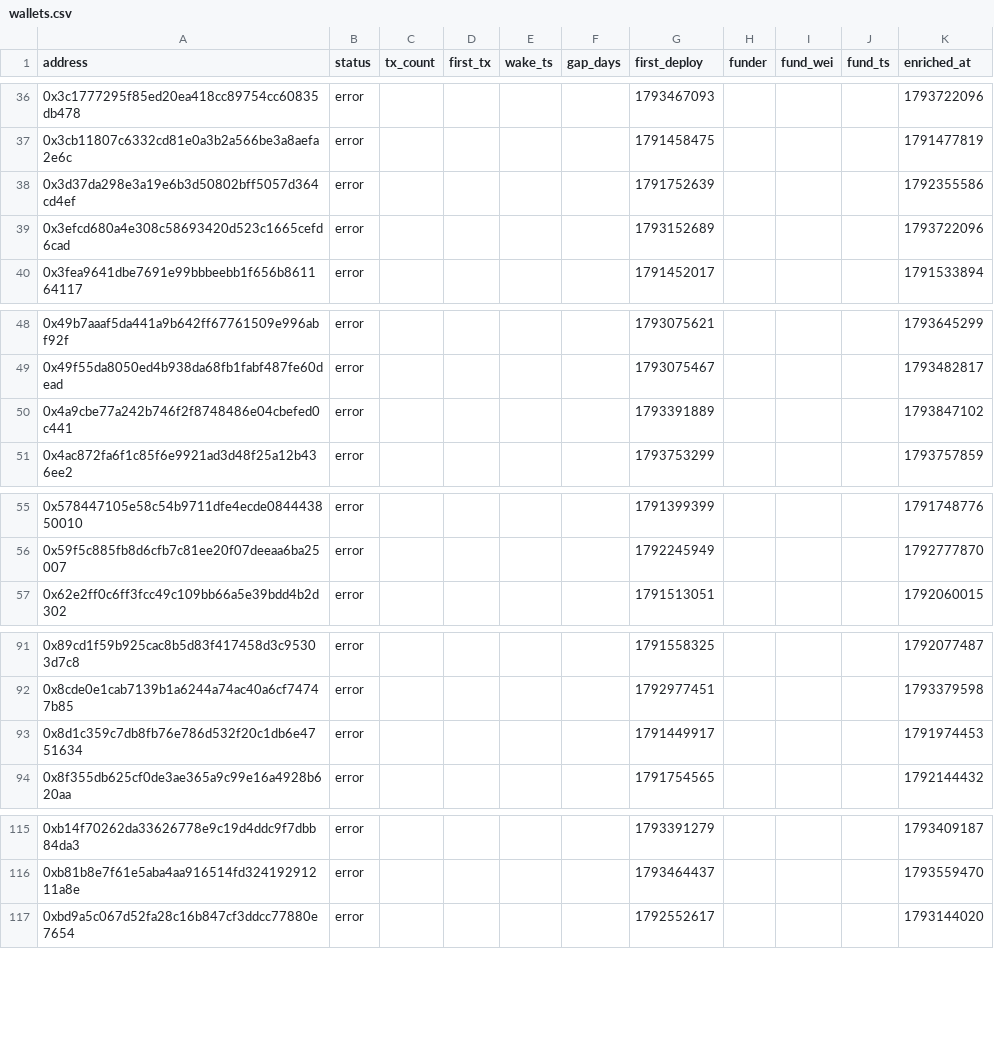
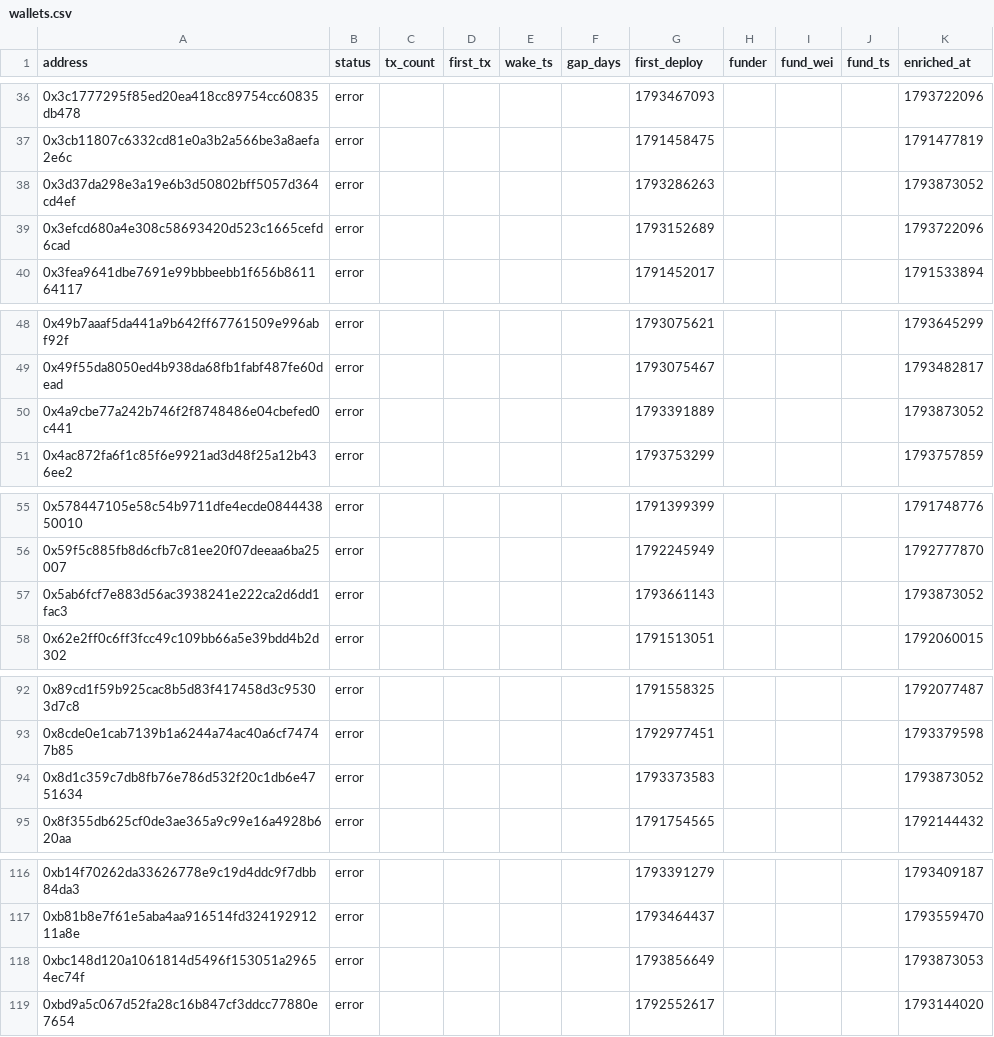
Before and after one commit to ashil13/early-hunter, a CSV file: data/wallets.csv, drawn as a sheet; only a part is shown, gaps mark what is left out.

```diff
--- a/data/wallets.csv
+++ b/data/wallets.csv
@@ -37,3 +37,3 @@ address,status,tx_count,first_tx,wake_ts,gap_days,first_deploy,funder,fund_wei,f
 0x3cb11807c6332cd81e0a3b2a566be3a8aefa2e6c,error,,,,,1791458475,,,,1791477819
-0x3d37da298e3a19e6b3d50802bff5057d364cd4ef,error,,,,,1791752639,,,,1792355586
+0x3d37da298e3a19e6b3d50802bff5057d364cd4ef,error,,,,,1793286263,,,,1793873052
 0x3efcd680a4e308c58693420d523c1665cefd6cad,error,,,,,1793152689,,,,1793722096
@@ -49,3 +49,3 @@ address,status,tx_count,first_tx,wake_ts,gap_days,first_deploy,funder,fund_wei,f
 0x49f55da8050ed4b938da68fb1fabf487fe60dead,error,,,,,1793075467,,,,1793482817
-0x4a9cbe77a242b746f2f8748486e04cbefed0c441,error,,,,,1793391889,,,,1793847102
+0x4a9cbe77a242b746f2f8748486e04cbefed0c441,error,,,,,1793391889,,,,1793873052
 0x4ac872fa6f1c85f6e9921ad3d48f25a12b436ee2,error,,,,,1793753299,,,,1793757859
@@ -56,2 +56,3 @@ address,status,tx_count,first_tx,wake_ts,gap_days,first_deploy,funder,fund_wei,f
 0x59f5c885fb8d6cfb7c81ee20f07deeaa6ba25007,error,,,,,1792245949,,,,1792777870
+0x5ab6fcf7e883d56ac3938241e222ca2d6dd1fac3,error,,,,,1793661143,,,,1793873052
 0x62e2ff0c6ff3fcc49c109bb66a5e39bdd4b2d302,error,,,,,1791513051,,,,1792060015
@@ -92,3 +93,3 @@ address,status,tx_count,first_tx,wake_ts,gap_days,first_deploy,funder,fund_wei,f
 0x8cde0e1cab7139b1a6244a74ac40a6cf74747b85,error,,,,,1792977451,,,,1793379598
-0x8d1c359c7db8fb76e786d532f20c1db6e4751634,error,,,,,1791449917,,,,1791974453
+0x8d1c359c7db8fb76e786d532f20c1db6e4751634,error,,,,,1793373583,,,,1793873052
 0x8f355db625cf0de3ae365a9c99e16a4928b620aa,error,,,,,1791754565,,,,1792144432
@@ -116,2 +117,3 @@ address,status,tx_count,first_tx,wake_ts,gap_days,first_deploy,funder,fund_wei,f
 0xb81b8e7f61e5aba4aa916514fd32419291211a8e,error,,,,,1793464437,,,,1793559470
+0xbc148d120a1061814d5496f153051a29654ec74f,error,,,,,1793856649,,,,1793873053
 0xbd9a5c067d52fa28c16b847cf3ddcc77880e7654,error,,,,,1792552617,,,,1793144020
```
Also changed, not shown: data/candidates_seen.csv, 3 other files.
